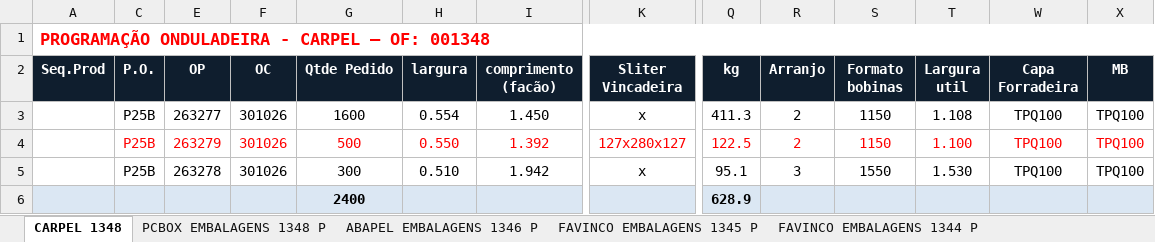
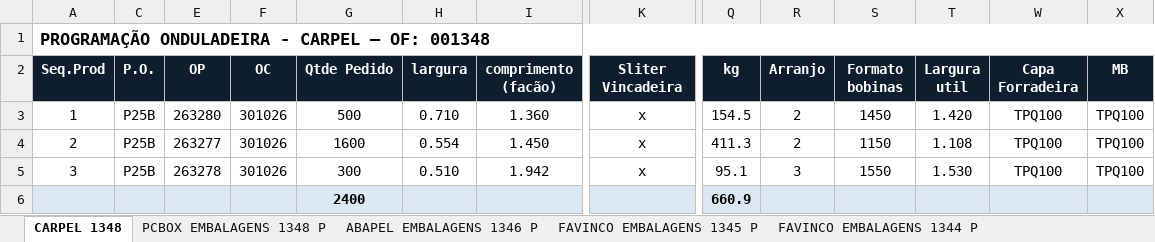
Before and after one commit to marcilianocamargo-stack/controle-producao-etiquetas, an Excel workbook: programacao-hoje.xlsx, sheet CARPEL 1348, drawn as a sheet; only a part is shown, gaps mark what is left out; values as stored, in another font and other column widths than the file's, no borders; removed rows and columns are numbered as before the commit, all else as after; rows hold the shown columns only; the diff names each change by its address in the sheet, - before the commit and + after, or states it on an @@ line.

Commit message:
Atualiza programacao-hoje.xlsx (04/11/2026 08:55)

```diff
--- a/programacao-hoje.xlsx (sheet CARPEL 1348)
+++ b/programacao-hoje.xlsx (sheet CARPEL 1348)
-A1 text colour: #FF0000
+A1 text colour: black
+row 3: 1 | P25B | 263280 | 301026 | 500 | 0.710 | 1.360 | x | 154.5 | 2 | 1450 | 1.420 | TPQ100 | TPQ100
-A4 (Seq.Prod): (empty)
+A4 (Seq.Prod): 2
-row 4:  | P25B | 263279 | 301026 | 500 | 0.550 | 1.392 | 127x280x127 | 122.5 | 2 | 1150 | 1.100 | TPQ100 | TPQ100
-A5 (Seq.Prod): (empty)
+A5 (Seq.Prod): 3
-Q6 (kg): 628.9
+Q6 (kg): 660.9
```
Also changed, not shown: hidden cells.
